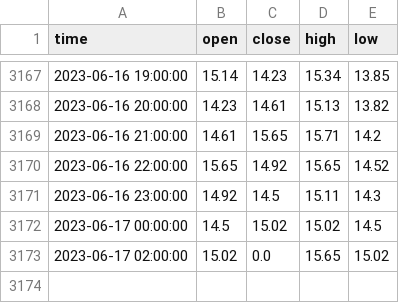
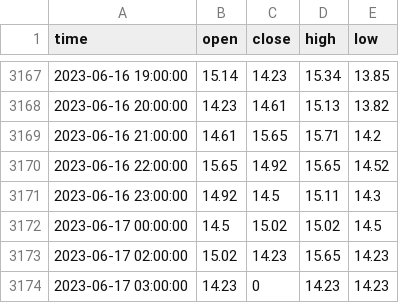
Before and after one commit to gioinocente/SteamMarketCandlestick, a CSV file: data.csv, drawn as a sheet; only a part is shown, gaps mark what is left out.

```diff
--- a/data.csv
+++ b/data.csv
@@ -3172,2 +3172,3 @@ time,open,close,high,low
 2023-06-17 00:00:00,14.5,15.02,15.02,14.5
-2023-06-17 02:00:00,15.02,0.0,15.65,15.02
+2023-06-17 02:00:00,15.02,14.23,15.65,14.23
+2023-06-17 03:00:00,14.23,0,14.23,14.23
```
Also changed, not shown: 1 other file.
